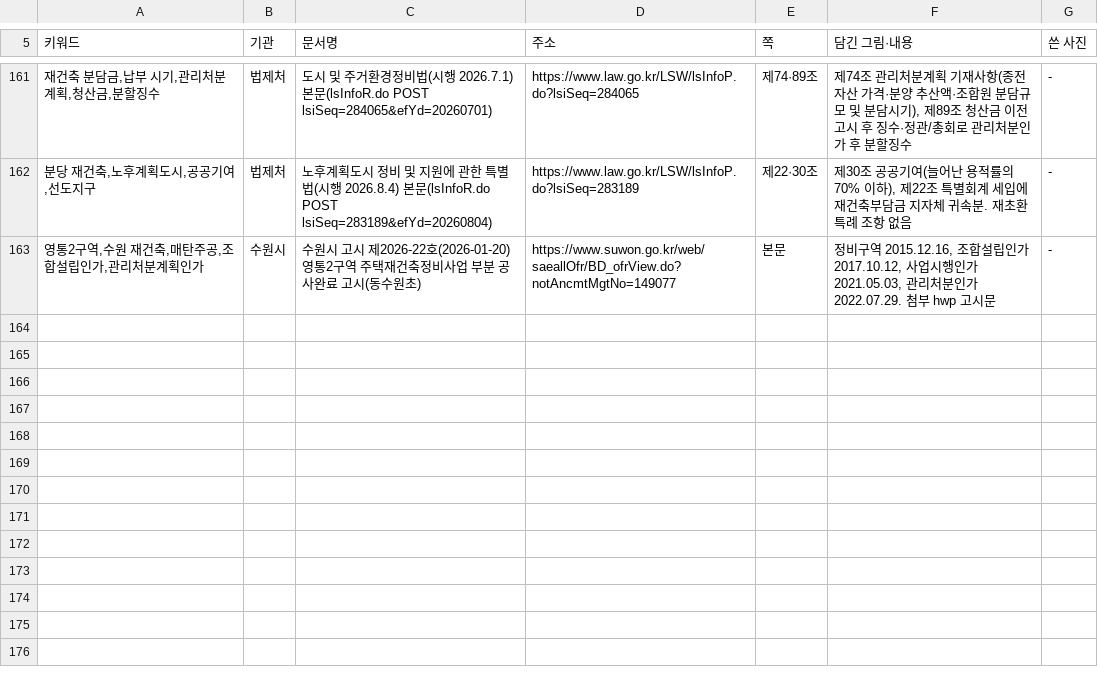
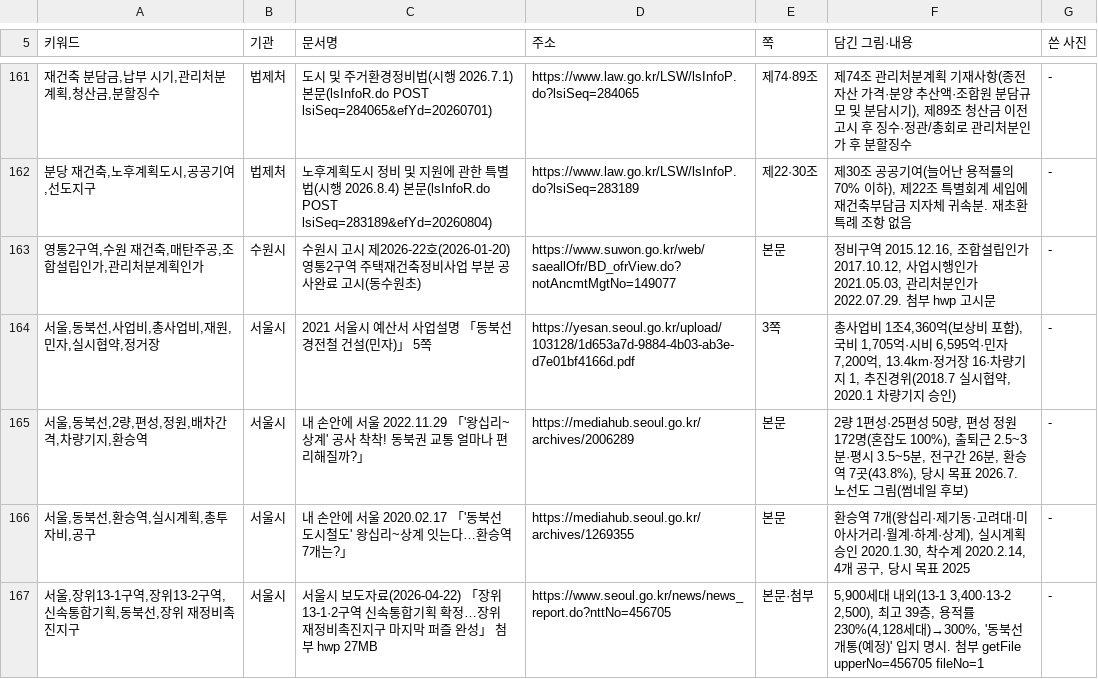
Before and after one commit to min123172317-max/blog-images, a TSV file: addressbook.tsv, drawn as a sheet; only a part is shown, gaps mark what is left out; the diff names each change by its address in the sheet, - before the commit and + after, or states it on an @@ line.

```diff
--- a/addressbook.tsv
+++ b/addressbook.tsv
+row 164: 서울,동북선,사업비,총사업비,재원,민자,실시협약,정거장 | 서울시 | 2021 서울시 예산서 사업설명 「동북선 경전철 건설(민자)」 5쪽 | https://yesan.seoul.go.kr/upload/103128/1d653a7d-9884-4b03-ab3e-d7e01bf4166d.pdf | 3쪽 | 총사업비 1조4,360억(보상비 포함), 국비 1,705억·시비 6,595억·민자 7,200억, 13.4km·정거장 16·차량기지 1, 추진경위(2018.7 실시협약, 2020.1 차량기지 승인) | -
+row 165: 서울,동북선,2량,편성,정원,배차간격,차량기지,환승역 | 서울시 | 내 손안에 서울 2022.11.29 「'왕십리~상계' 공사 착착! 동북권 교통 얼마나 편리해질까?」 | https://mediahub.seoul.go.kr/archives/2006289 | 본문 | 2량 1편성·25편성 50량, 편성 정원 172명(혼잡도 100%), 출퇴근 2.5~3분·평시 3.5~5분, 전구간 26분, 환승역 7곳(43.8%), 당시 목표 2026.7. 노선도 그림(썸네일 후보) | -
+row 166: 서울,동북선,환승역,실시계획,총투자비,공구 | 서울시 | 내 손안에 서울 2020.02.17 「'동북선 도시철도' 왕십리~상계 잇는다…환승역 7개는?」 | https://mediahub.seoul.go.kr/archives/1269355 | 본문 | 환승역 7개(왕십리·제기동·고려대·미아사거리·월계·하계·상계), 실시계획 승인 2020.1.30, 착수계 2020.2.14, 4개 공구, 당시 목표 2025 | -
+row 167: 서울,장위13-1구역,장위13-2구역,신속통합기획,동북선,장위 재정비촉진지구 | 서울시 | 서울시 보도자료(2026-04-22) 「장위13-1·2구역 신속통합기획 확정…장위 재정비촉진지구 마지막 퍼즐 완성」 첨부 hwp 27MB | https://www.seoul.go.kr/news/news_report.do?nttNo=456705 | 본문·첨부 | 5,900세대 내외(13-1 3,400·13-2 2,500), 최고 39층, 용적률 230%(4,128세대)→300%, '동북선 개통(예정)' 입지 명시. 첨부 getFile upperNo=456705 fileNo=1 | -
```
